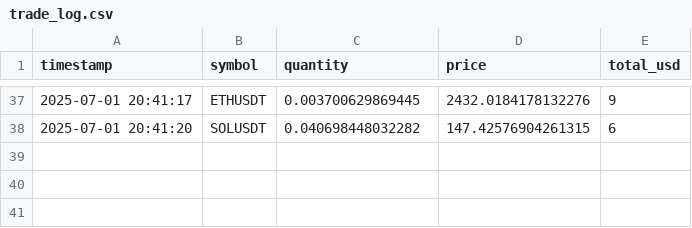
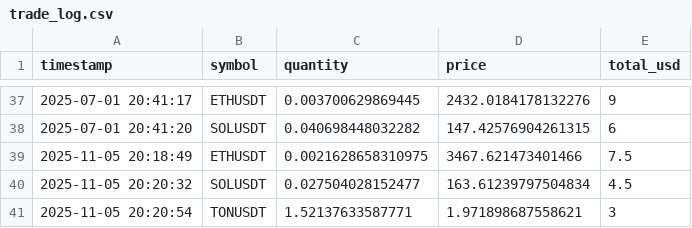
Before and after one commit to ZulZeddi/dca-bot, a CSV file: trade_log.csv, drawn as a sheet; only a part is shown, gaps mark what is left out.

```diff
--- a/trade_log.csv
+++ b/trade_log.csv
@@ -38 +38,4 @@ timestamp,symbol,quantity,price,total_usd
 2025-07-01 20:41:20,SOLUSDT,0.040698448032282,147.42576904261315,6
+2025-11-05 20:18:49,ETHUSDT,0.0021628658310975,3467.621473401466,7.5
+2025-11-05 20:20:32,SOLUSDT,0.027504028152477,163.61239797504834,4.5
+2025-11-05 20:20:54,TONUSDT,1.52137633587771,1.971898687558621,3
```
Also changed, not shown: 6 other files.
